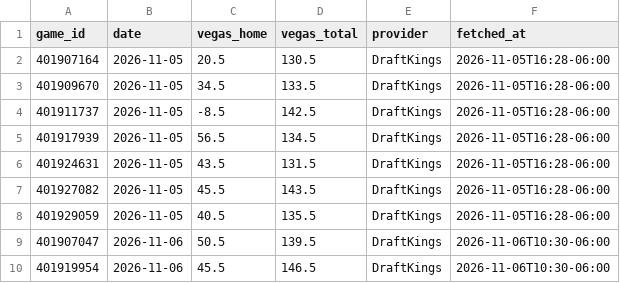
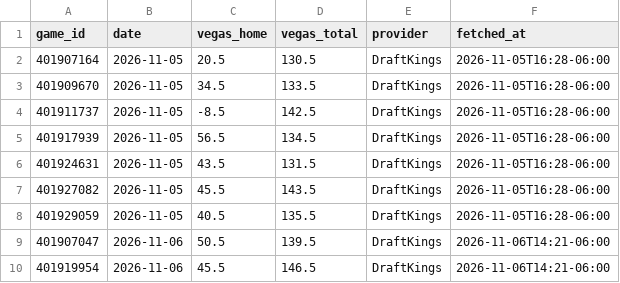
Before and after one commit to colbymechem05/The-Mech-Model, a CSV file: logs/vegas_wbb.csv, drawn as a sheet.

```diff
--- a/logs/vegas_wbb.csv
+++ b/logs/vegas_wbb.csv
@@ -8,3 +8,3 @@ game_id,date,vegas_home,vegas_total,provider,fetched_at
 401929059,2026-11-05,40.5,135.5,DraftKings,2026-11-05T16:28-06:00
-401907047,2026-11-06,50.5,139.5,DraftKings,2026-11-06T10:30-06:00
-401919954,2026-11-06,45.5,146.5,DraftKings,2026-11-06T10:30-06:00
+401907047,2026-11-06,50.5,139.5,DraftKings,2026-11-06T14:21-06:00
+401919954,2026-11-06,45.5,146.5,DraftKings,2026-11-06T14:21-06:00
```
Also changed, not shown: logs/vegas_mbb.csv, 8 other files.
